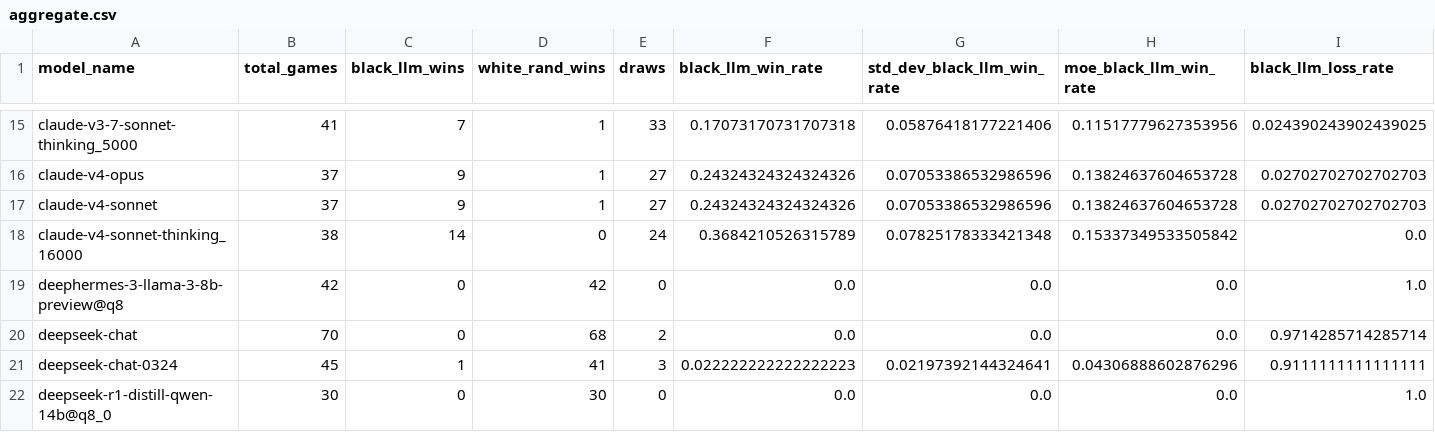
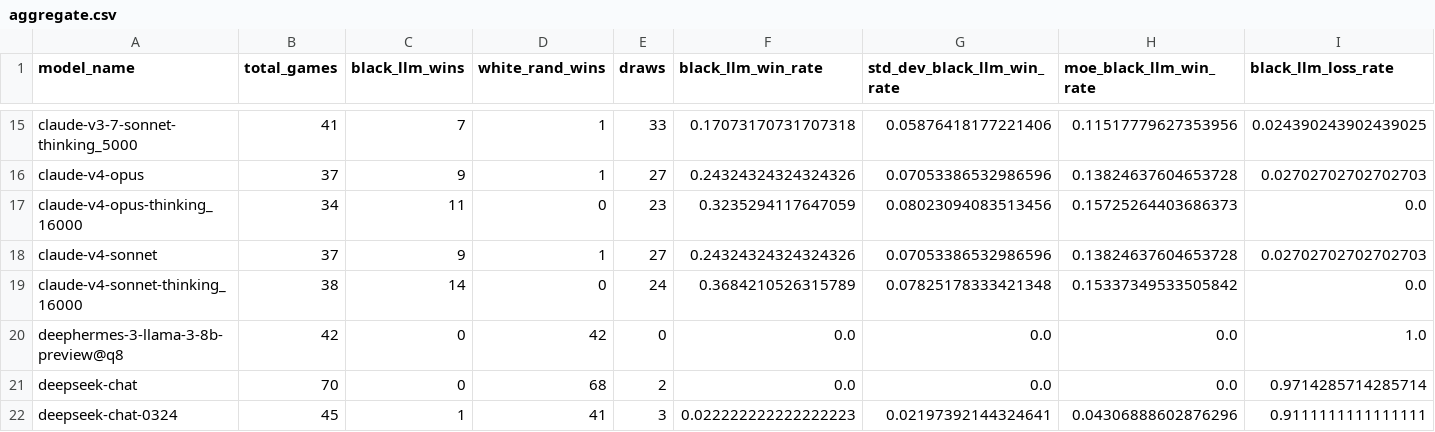
Before and after one commit to maxim-saplin/llm_chess, a CSV file: data_processing/aggregate.csv, drawn as a sheet; only a part is shown, gaps mark what is left out; the shorter side is filled out with more unchanged rows; rows hold the shown columns only; the diff names each change by its address in the sheet, - before the commit and + after, or states it on an @@ line.

```diff
--- a/data_processing/aggregate.csv
+++ b/data_processing/aggregate.csv
+row 17: claude-v4-opus-thinking_16000 | 34 | 11 | 0 | 23 | 0.3235294117647059 | 0.08023094083513456 | 0.15725264403686373 | 0.0
```
Also changed, not shown: data_processing/models_metadata.csv, data_processing/refined.csv, 2 other files.
